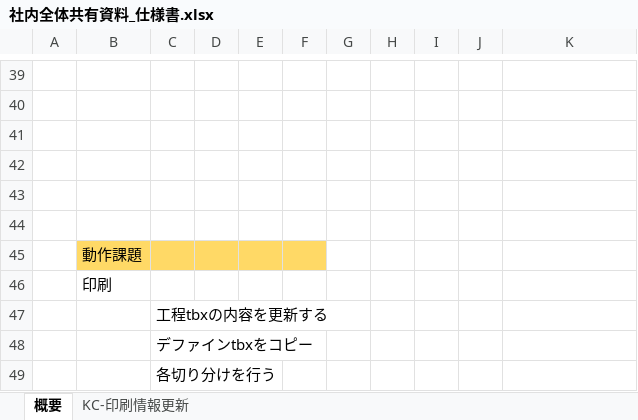
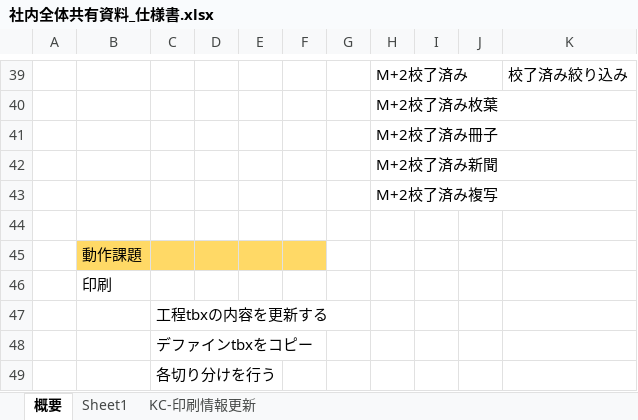
Before and after one commit to yamatojiy/ShimodaPrint, an Excel workbook: 工程管理/K-社内全体共有用資料/社内全体共有資料_仕様書.xlsx, sheet 概要, drawn as a sheet; only a part is shown, gaps mark what is left out; values as stored, in another font and other column widths than the file's, no borders; charts and pictures not drawn; the diff covers the shown part only; the diff names each change by its address in the sheet, - before the commit and + after, or states it on an @@ line.

```diff
--- a/工程管理/K-社内全体共有用資料/社内全体共有資料_仕様書.xlsx (sheet 概要)
+++ b/工程管理/K-社内全体共有用資料/社内全体共有資料_仕様書.xlsx (sheet 概要)
+sheet tab: Sheet1
-row 39: (empty)
+row 39:  |  |  |  |  |  |  | M+2校了済み |  |  | 校了済み絞り込み
-H40: (empty)
+H40: M+2校了済み枚葉
-H41: (empty)
+H41: M+2校了済み冊子
-H42: (empty)
+H42: M+2校了済み新聞
-H43: (empty)
+H43: M+2校了済み複写
```
Also changed, not shown: 6 added rows, 6 removed rows, 46 edited cells and cell formats elsewhere in this sheet, charts or pictures, 22 other files.
